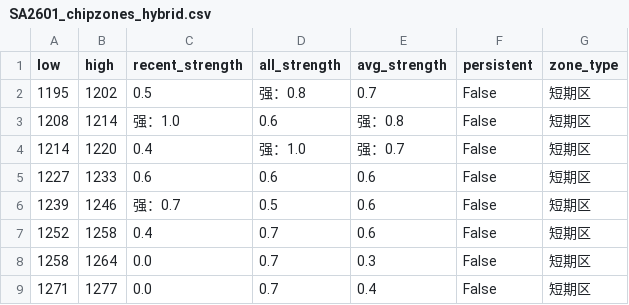
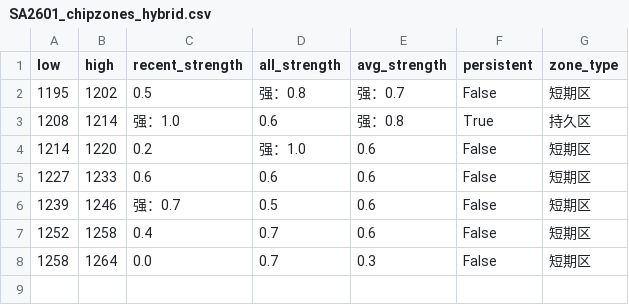
Before and after one commit to CMUJIN/trading, a CSV file: docs/SA2601/SA2601_chipzones_hybrid.csv, drawn as a sheet.

```diff
--- a/docs/SA2601/SA2601_chipzones_hybrid.csv
+++ b/docs/SA2601/SA2601_chipzones_hybrid.csv
@@ -1,5 +1,5 @@
 low,high,recent_strength,all_strength,avg_strength,persistent,zone_type
-1195,1202,0.5,强：0.8,0.7,False,短期区
-1208,1214,强：1.0,0.6,强：0.8,False,短期区
-1214,1220,0.4,强：1.0,强：0.7,False,短期区
+1195,1202,0.5,强：0.8,强：0.7,False,短期区
+1208,1214,强：1.0,0.6,强：0.8,True,持久区
+1214,1220,0.2,强：1.0,0.6,False,短期区
 1227,1233,0.6,0.6,0.6,False,短期区
@@ -8,2 +8 @@
 1258,1264,0.0,0.7,0.3,False,短期区
-1271,1277,0.0,0.7,0.4,False,短期区
```
Also changed, not shown: 2 other files.
